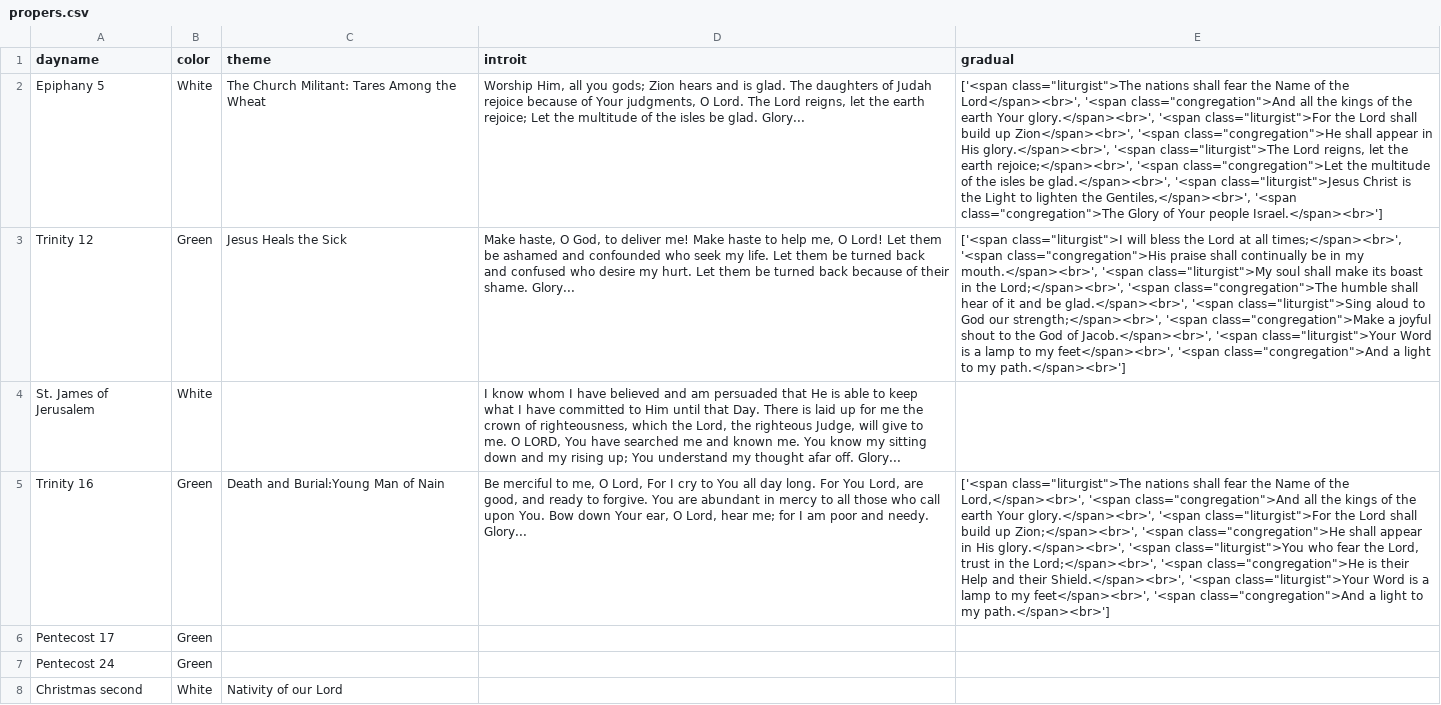
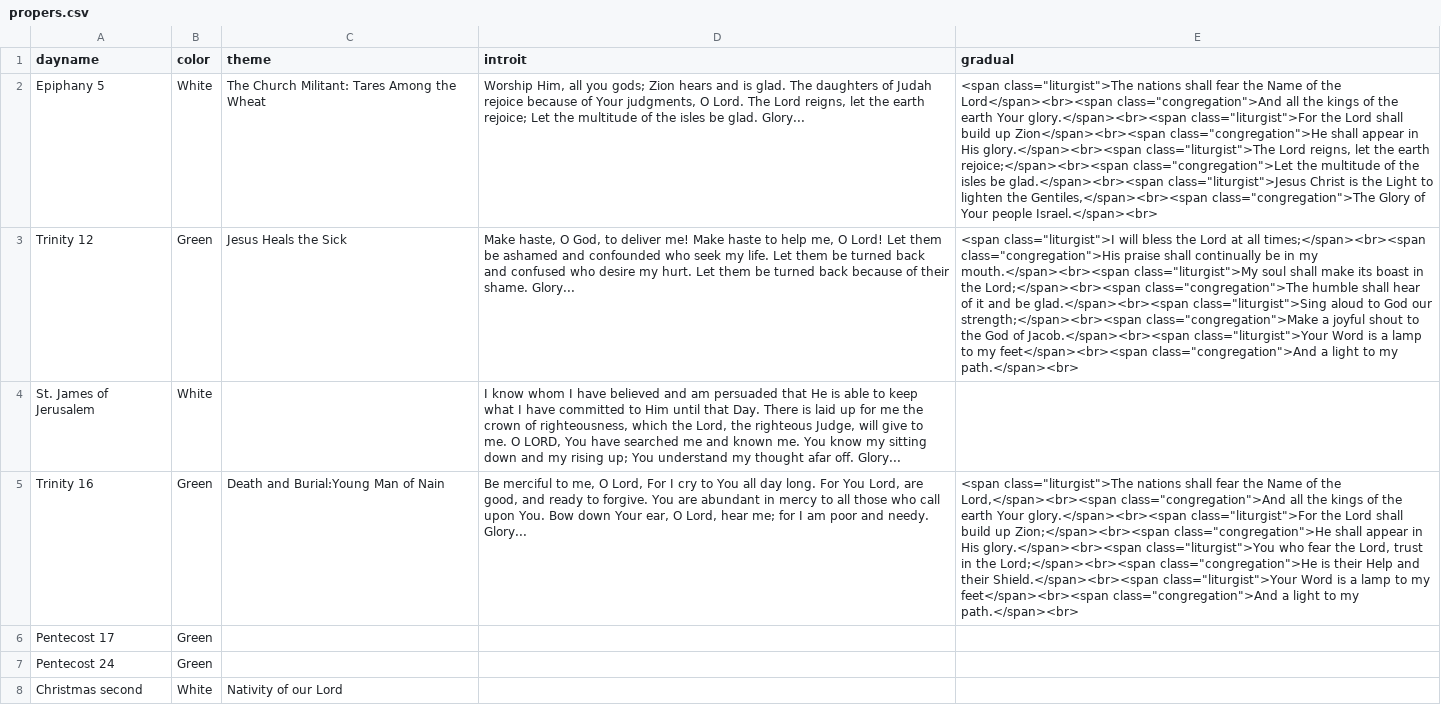
Before and after one commit to benyakov/serviceplanner, a CSV file: utility/churchyear/propers.csv, drawn as a sheet; only a part is shown; the diff covers the shown part only; the diff names each change by its address in the sheet, - before the commit and + after, or states it on an @@ line.

Commit message:
Added a missing  type conversion

```diff
--- a/utility/churchyear/propers.csv
+++ b/utility/churchyear/propers.csv
-E2 (gradual): ['<span class="liturgist">The nations shall fear the Name of the Lord</span><br>', '<span class="congregation">And all the kings of the earth Your glory.</span><br>', '<span class="liturgist">For the Lord shall build up Zion</span><br>', '<span class="congregation">He shall appear in His glory.</span><br>', '<span class="liturgist">The Lord reigns, let the earth rejoice;</span><br>', '<span class="congregation">Let the multitude of the isles be glad.</span><br>', '<span class="liturgist">Jesus Christ is the Light to lighten the Gentiles,</span><br>', '<span class="congregation">The Glory of Your people Israel.</span><br>']
+E2 (gradual): <span class="liturgist">The nations shall fear the Name of the Lord</span><br><span class="congregation">And all the kings of the earth Your glory.</span><br><span class="liturgist">For the Lord shall build up Zion</span><br><span class="congregation">He shall appear in His glory.</span><br><span class="liturgist">The Lord reigns, let the earth rejoice;</span><br><span class="congregation">Let the multitude of the isles be glad.</span><br><span class="liturgist">Jesus Christ is the Light to lighten the Gentiles,</span><br><span class="congregation">The Glory of Your people Israel.</span><br>
-E3 (gradual): ['<span class="liturgist">I will bless the Lord at all times;</span><br>', '<span class="congregation">His praise shall continually be in my mouth.</span><br>', '<span class="liturgist">My soul shall make its boast in the Lord;</span><br>', '<span class="congregation">The humble shall hear of it and be glad.</span><br>', '<span class="liturgist">Sing aloud to God our strength;</span><br>', '<span class="congregation">Make a joyful shout to the God of Jacob.</span><br>', '<span class="liturgist">Your Word is a lamp to my feet</span><br>', '<span class="congregation">And a light to my path.</span><br>']
+E3 (gradual): <span class="liturgist">I will bless the Lord at all times;</span><br><span class="congregation">His praise shall continually be in my mouth.</span><br><span class="liturgist">My soul shall make its boast in the Lord;</span><br><span class="congregation">The humble shall hear of it and be glad.</span><br><span class="liturgist">Sing aloud to God our strength;</span><br><span class="congregation">Make a joyful shout to the God of Jacob.</span><br><span class="liturgist">Your Word is a lamp to my feet</span><br><span class="congregation">And a light to my path.</span><br>
-E5 (gradual): ['<span class="liturgist">The nations shall fear the Name of the Lord,</span><br>', '<span class="congregation">And all the kings of the earth Your glory.</span><br>', '<span class="liturgist">For the Lord shall build up Zion;</span><br>', '<span class="congregation">He shall appear in His glory.</span><br>', '<span class="liturgist">You who fear the Lord, trust in the Lord;</span><br>', '<span class="congregation">He is their Help and their Shield.</span><br>', '<span class="liturgist">Your Word is a lamp to my feet</span><br>', '<span class="congregation">And a light to my path.</span><br>']
+E5 (gradual): <span class="liturgist">The nations shall fear the Name of the Lord,</span><br><span class="congregation">And all the kings of the earth Your glory.</span><br><span class="liturgist">For the Lord shall build up Zion;</span><br><span class="congregation">He shall appear in His glory.</span><br><span class="liturgist">You who fear the Lord, trust in the Lord;</span><br><span class="congregation">He is their Help and their Shield.</span><br><span class="liturgist">Your Word is a lamp to my feet</span><br><span class="congregation">And a light to my path.</span><br>
```
Also changed, not shown: 68 edited cells elsewhere in this file.
